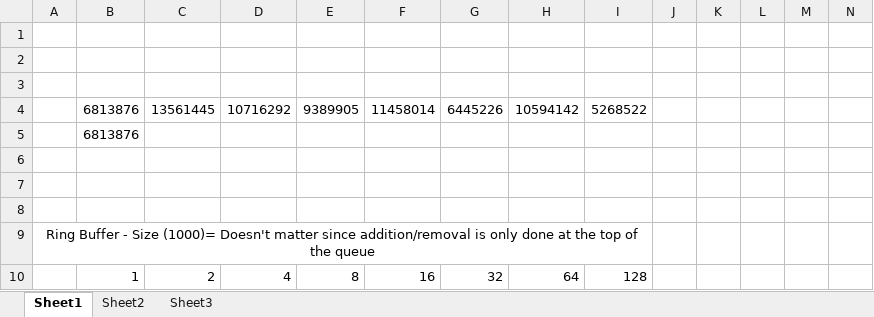
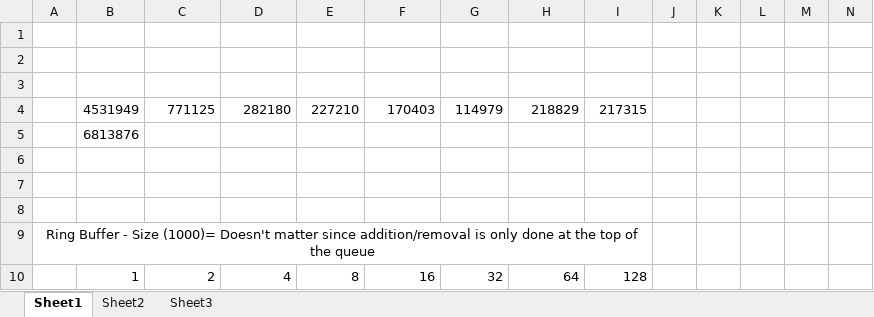
Before and after one commit to gibsonma/FYP, an Excel workbook: Data Structures/Ring_Buffer/Ring_Buffer_Test_Data.xlsx, sheet Sheet1, drawn as a sheet; only a part is shown; values as stored, in another font and other column widths than the file's, no borders; removed rows and columns are numbered as before the commit, all else as after; rows hold the shown columns only; the diff covers the shown part only; the diff names each change by its address in the sheet, - before the commit and + after, or states it on an @@ line.

```diff
--- a/Data Structures/Ring_Buffer/Ring_Buffer_Test_Data.xlsx (sheet Sheet1)
+++ b/Data Structures/Ring_Buffer/Ring_Buffer_Test_Data.xlsx (sheet Sheet1)
-row 4:  | 6813876 | 13561445 | 10716292 | 9389905 | 11458014 | 6445226 | 10594142 | 5268522
+row 4:  | 4531949 | 771125 | 282180 | 227210 | 170403 | 114979 | 218829 | 217315
```
Also changed, not shown: 6 added rows and 5 edited cells elsewhere in this sheet, 5 other files.
